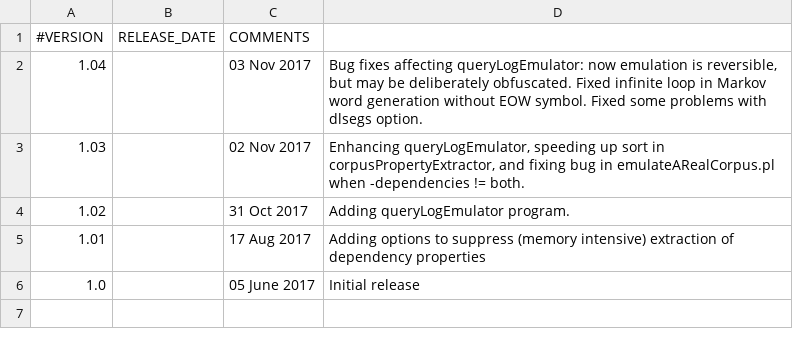
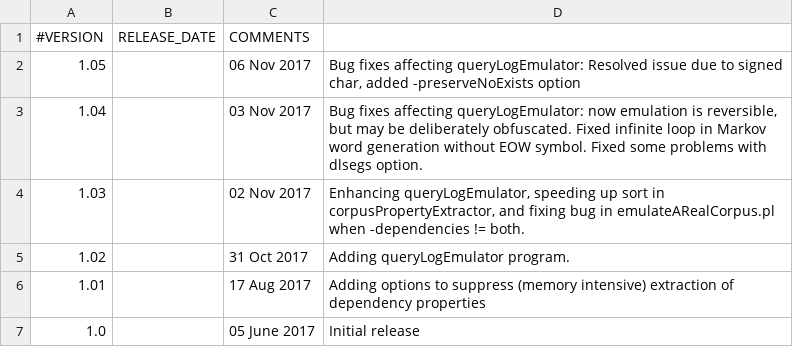
Before and after one commit to microsoft/SynthaCorpus, a TSV file: VERSION.TSV, drawn as a sheet; the diff names each change by its address in the sheet, - before the commit and + after, or states it on an @@ line.

```diff
--- a/VERSION.TSV
+++ b/VERSION.TSV
+row 2: 1.05 |  | 06 Nov 2017 | Bug fixes affecting queryLogEmulator: Resolved issue due to signed char, added -preserveNoExists option
```
Also changed, not shown: 4 other files.
